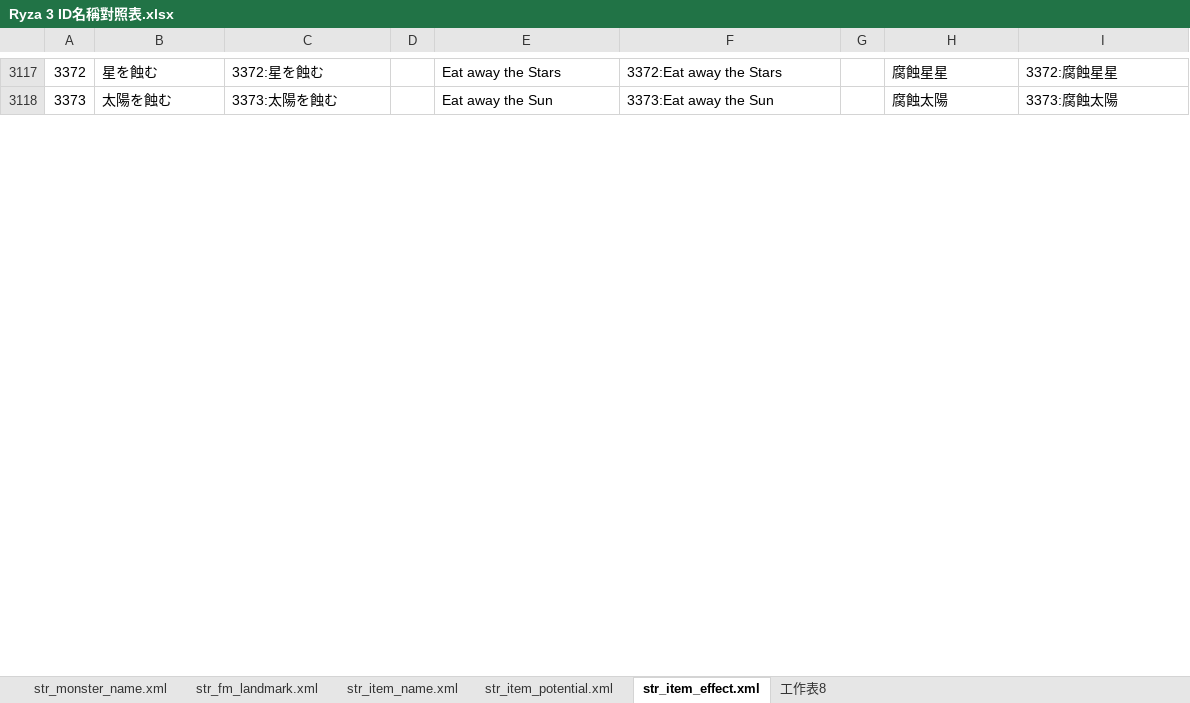
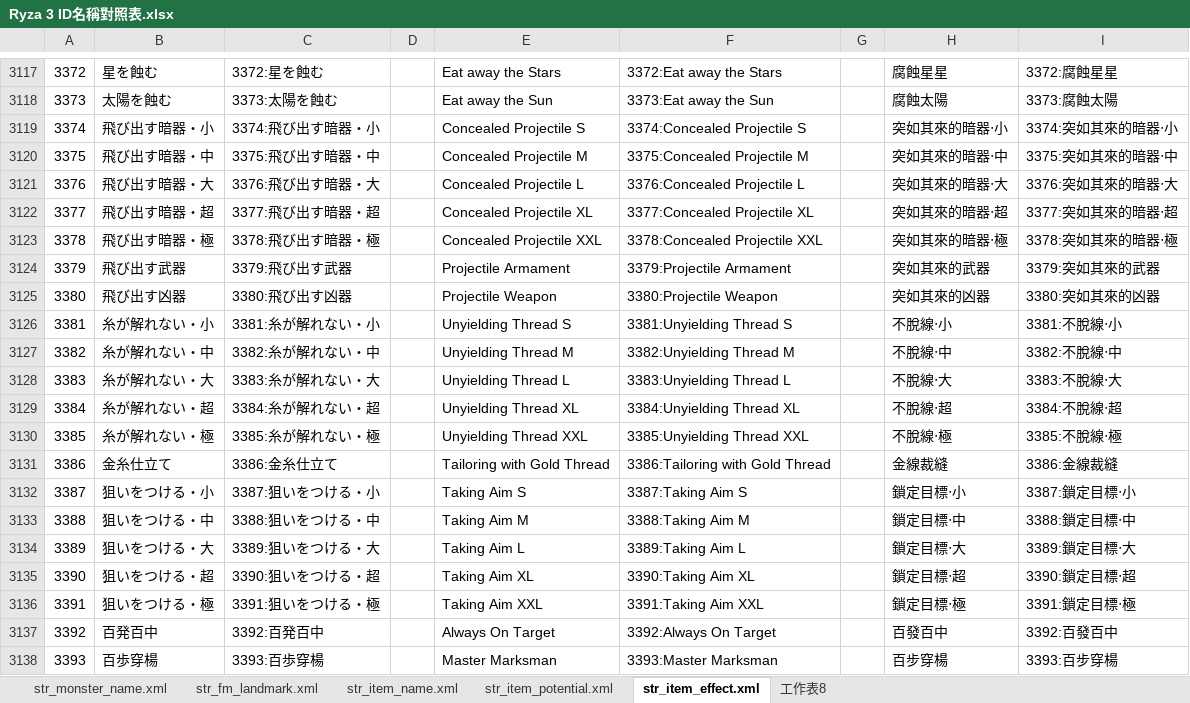
Before and after one commit to bbfox0703/Mydev-Cheat-Engine-Tables, an Excel workbook: Atelier Ryza 3/Ryza 3 ID名稱對照表.xlsx, sheet str_item_effect.xml, drawn as a sheet; only a part is shown, gaps mark what is left out; values as stored, in another font and other column widths than the file's, no borders; charts and pictures not drawn; the diff covers the shown part only; the diff names each change by its address in the sheet, - before the commit and + after, or states it on an @@ line.

```diff
--- a/Atelier Ryza 3/Ryza 3 ID名稱對照表.xlsx (sheet str_item_effect.xml)
+++ b/Atelier Ryza 3/Ryza 3 ID名稱對照表.xlsx (sheet str_item_effect.xml)
+row 3119: 3374 | 飛び出す暗器・小 | 3374:飛び出す暗器・小 |  | Concealed Projectile S | 3374:Concealed Projectile S |  | 突如其來的暗器‧小 | 3374:突如其來的暗器‧小
+row 3120: 3375 | 飛び出す暗器・中 | 3375:飛び出す暗器・中 |  | Concealed Projectile M | 3375:Concealed Projectile M |  | 突如其來的暗器‧中 | 3375:突如其來的暗器‧中
+row 3121: 3376 | 飛び出す暗器・大 | 3376:飛び出す暗器・大 |  | Concealed Projectile L | 3376:Concealed Projectile L |  | 突如其來的暗器‧大 | 3376:突如其來的暗器‧大
+row 3122: 3377 | 飛び出す暗器・超 | 3377:飛び出す暗器・超 |  | Concealed Projectile XL | 3377:Concealed Projectile XL |  | 突如其來的暗器‧超 | 3377:突如其來的暗器‧超
+row 3123: 3378 | 飛び出す暗器・極 | 3378:飛び出す暗器・極 |  | Concealed Projectile XXL | 3378:Concealed Projectile XXL |  | 突如其來的暗器‧極 | 3378:突如其來的暗器‧極
+row 3124: 3379 | 飛び出す武器 | 3379:飛び出す武器 |  | Projectile Armament | 3379:Projectile Armament |  | 突如其來的武器 | 3379:突如其來的武器
+row 3125: 3380 | 飛び出す凶器 | 3380:飛び出す凶器 |  | Projectile Weapon | 3380:Projectile Weapon |  | 突如其來的凶器 | 3380:突如其來的凶器
+row 3126: 3381 | 糸が解れない・小 | 3381:糸が解れない・小 |  | Unyielding Thread S | 3381:Unyielding Thread S |  | 不脫線‧小 | 3381:不脫線‧小
+row 3127: 3382 | 糸が解れない・中 | 3382:糸が解れない・中 |  | Unyielding Thread M | 3382:Unyielding Thread M |  | 不脫線‧中 | 3382:不脫線‧中
+row 3128: 3383 | 糸が解れない・大 | 3383:糸が解れない・大 |  | Unyielding Thread L | 3383:Unyielding Thread L |  | 不脫線‧大 | 3383:不脫線‧大
+row 3129: 3384 | 糸が解れない・超 | 3384:糸が解れない・超 |  | Unyielding Thread XL | 3384:Unyielding Thread XL |  | 不脫線‧超 | 3384:不脫線‧超
+row 3130: 3385 | 糸が解れない・極 | 3385:糸が解れない・極 |  | Unyielding Thread XXL | 3385:Unyielding Thread XXL |  | 不脫線‧極 | 3385:不脫線‧極
+row 3131: 3386 | 金糸仕立て | 3386:金糸仕立て |  | Tailoring with Gold Thread | 3386:Tailoring with Gold Thread |  | 金線裁縫 | 3386:金線裁縫
+row 3132: 3387 | 狙いをつける・小 | 3387:狙いをつける・小 |  | Taking Aim S | 3387:Taking Aim S |  | 鎖定目標‧小 | 3387:鎖定目標‧小
+row 3133: 3388 | 狙いをつける・中 | 3388:狙いをつける・中 |  | Taking Aim M | 3388:Taking Aim M |  | 鎖定目標‧中 | 3388:鎖定目標‧中
+row 3134: 3389 | 狙いをつける・大 | 3389:狙いをつける・大 |  | Taking Aim L | 3389:Taking Aim L |  | 鎖定目標‧大 | 3389:鎖定目標‧大
+row 3135: 3390 | 狙いをつける・超 | 3390:狙いをつける・超 |  | Taking Aim XL | 3390:Taking Aim XL |  | 鎖定目標‧超 | 3390:鎖定目標‧超
+row 3136: 3391 | 狙いをつける・極 | 3391:狙いをつける・極 |  | Taking Aim XXL | 3391:Taking Aim XXL |  | 鎖定目標‧極 | 3391:鎖定目標‧極
+row 3137: 3392 | 百発百中 | 3392:百発百中 |  | Always On Target | 3392:Always On Target |  | 百發百中 | 3392:百發百中
+row 3138: 3393 | 百歩穿楊 | 3393:百歩穿楊 |  | Master Marksman | 3393:Master Marksman |  | 百步穿楊 | 3393:百步穿楊
```
Also changed, not shown: 99 added rows and 2 edited cells elsewhere in this sheet, sheet str_item_name.xml, sheet str_item_potential.xml, sheet str_fm_landmark.xml, formulas that keep their value, 2 other files.
